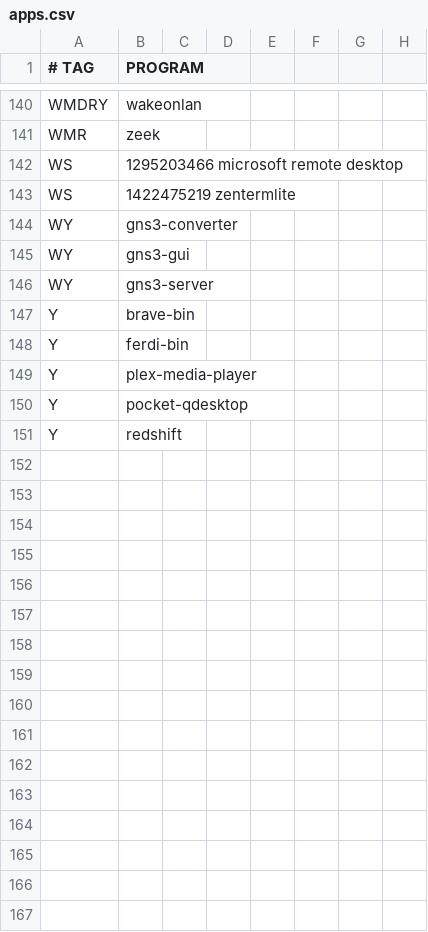
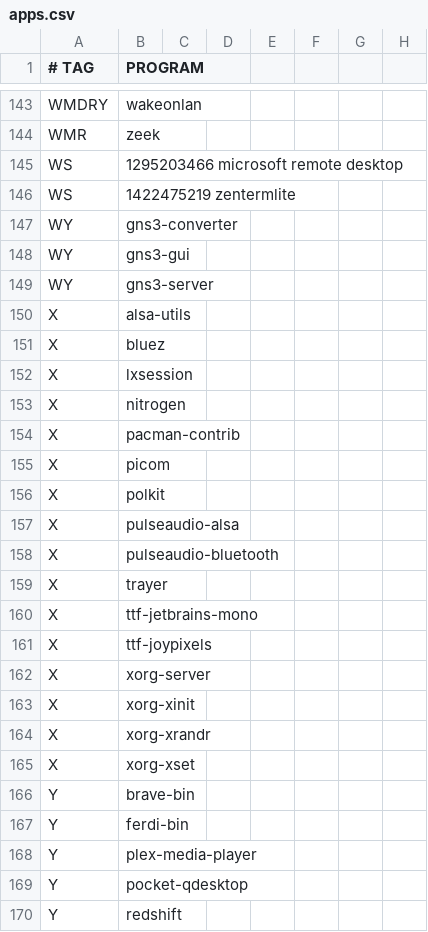
Before and after one commit to astsu777/bootstrap, a CSV file: apps.csv, drawn as a sheet; only a part is shown, gaps mark what is left out; the diff covers the shown part only.

```diff
--- a/apps.csv
+++ b/apps.csv
@@ -146,2 +149,18 @@ WY,gns3-gui
 WY,gns3-server
+X,alsa-utils
+X,bluez
+X,lxsession
+X,nitrogen
+X,pacman-contrib
+X,picom
+X,polkit
+X,pulseaudio-alsa
+X,pulseaudio-bluetooth
+X,trayer
+X,ttf-jetbrains-mono
+X,ttf-joypixels
+X,xorg-server
+X,xorg-xinit
+X,xorg-xrandr
+X,xorg-xset
 Y,brave-bin
```
Also changed, not shown: 3 added rows and 2 edited cells elsewhere in this file, 1 other file.
